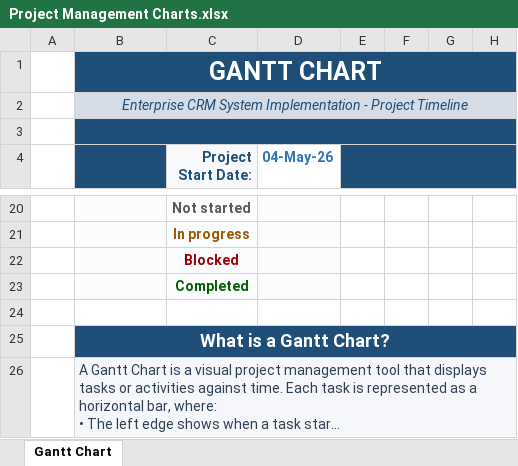
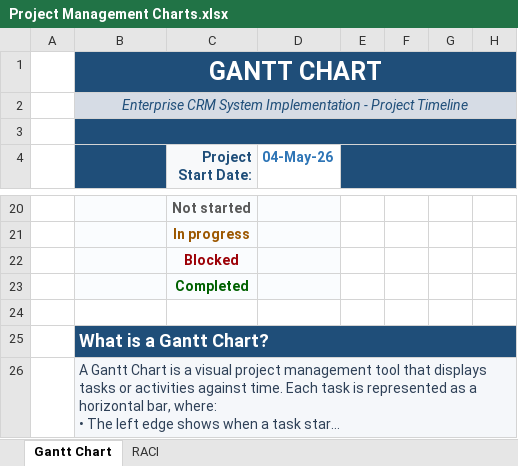
Before and after one commit to vishruth143/excel_tutorial, an Excel workbook: pm_dashboards/Project Management Charts.xlsx, sheet Gantt Chart, drawn as a sheet; only a part is shown, gaps mark what is left out; long unchanged cells end in …; values as stored, in another font and other column widths than the file's, no borders; conditional formats not drawn; the diff names each change by its address in the sheet, - before the commit and + after, or states it on an @@ line.

```diff
--- a/pm_dashboards/Project Management Charts.xlsx (sheet Gantt Chart)
+++ b/pm_dashboards/Project Management Charts.xlsx (sheet Gantt Chart)
+sheet tab: RACI
-B25 alignment: center
+B25 alignment: left
```
